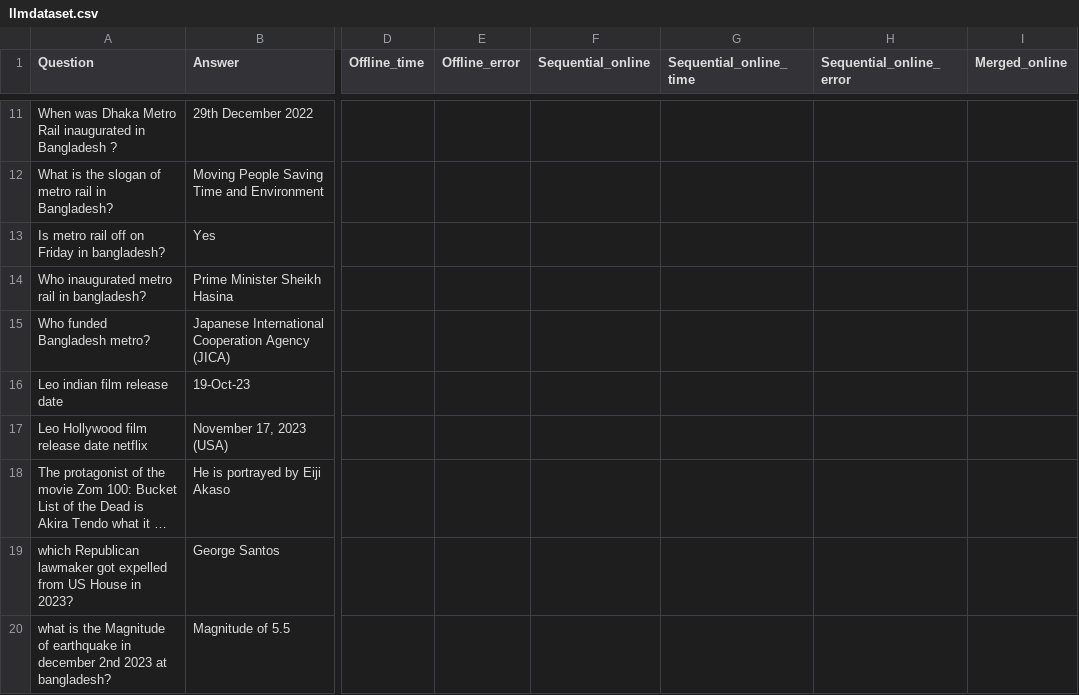
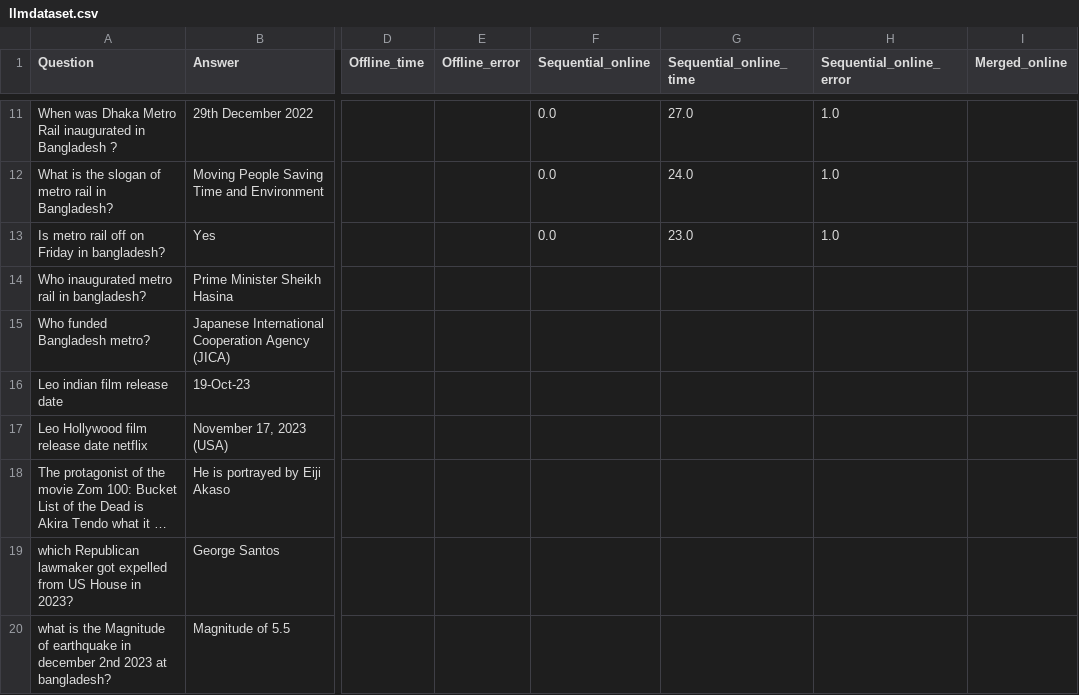
Before and after one commit to NaheedRayan/gpt4all, a CSV file: final_codes_for_thesis_nlp/llmdataset.csv, drawn as a sheet; only a part is shown, gaps mark what is left out; long unchanged cells end in …; the diff covers the shown part only; the diff names each change by its address in the sheet, - before the commit and + after, or states it on an @@ line.

```diff
--- a/final_codes_for_thesis_nlp/llmdataset.csv
+++ b/final_codes_for_thesis_nlp/llmdataset.csv
-F11:F13 (Sequential_online): (empty)
+F11:F13 (Sequential_online): 0.0
-G11 (Sequential_online_time): (empty)
+G11 (Sequential_online_time): 27.0
-H11:H13 (Sequential_online_error): (empty)
+H11:H13 (Sequential_online_error): 1.0
-G12 (Sequential_online_time): (empty)
+G12 (Sequential_online_time): 24.0
-G13 (Sequential_online_time): (empty)
+G13 (Sequential_online_time): 23.0
```
Also changed, not shown: 41 edited cells elsewhere in this file, 40 other files.
